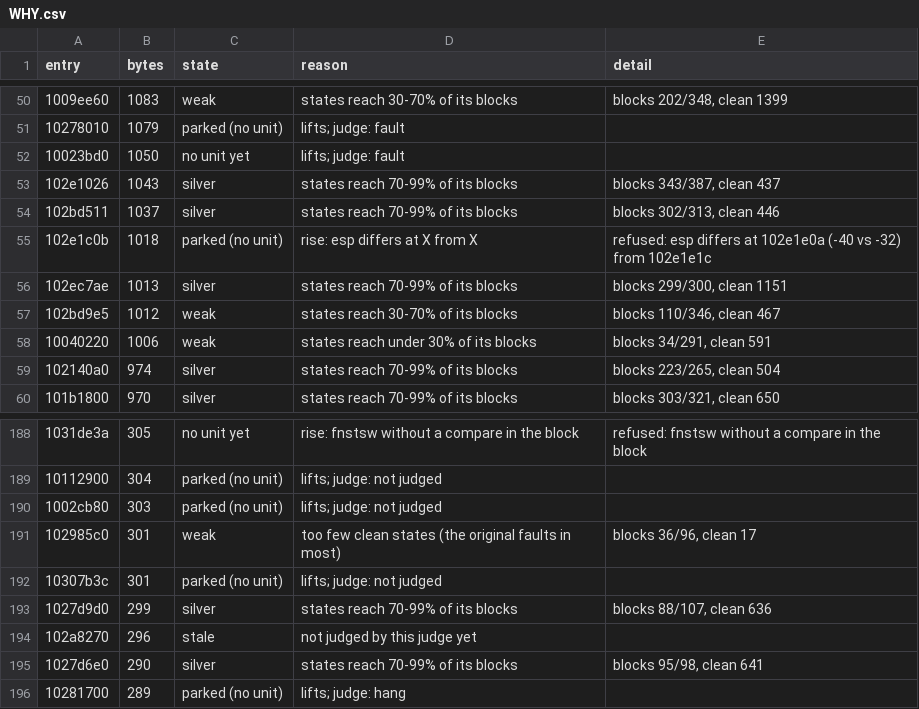
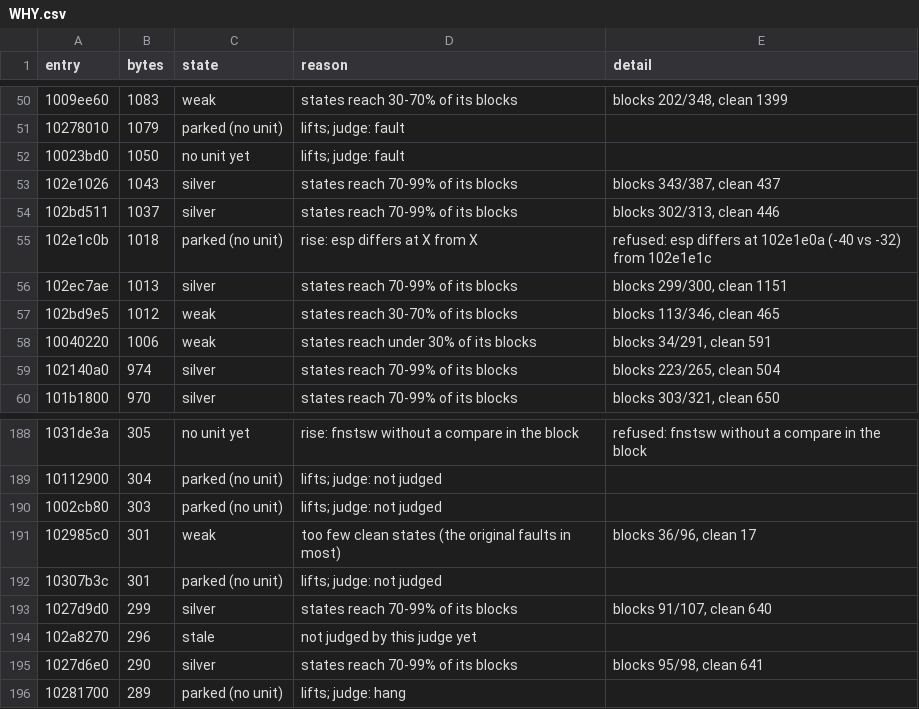
Before and after one commit to cowrevenge/cow_kuluu_xi_anything, a CSV file: docs/cow/WHY.csv, drawn as a sheet; only a part is shown, gaps mark what is left out.

```diff
--- a/docs/cow/WHY.csv
+++ b/docs/cow/WHY.csv
@@ -56,3 +56,3 @@ entry,bytes,state,reason,detail
 102ec7ae,1013,silver,states reach 70-99% of its blocks,"blocks 299/300, clean 1151"
-102bd9e5,1012,weak,states reach 30-70% of its blocks,"blocks 110/346, clean 467"
+102bd9e5,1012,weak,states reach 30-70% of its blocks,"blocks 113/346, clean 465"
 10040220,1006,weak,states reach under 30% of its blocks,"blocks 34/291, clean 591"
@@ -192,3 +192,3 @@ entry,bytes,state,reason,detail
 10307b3c,301,parked (no unit),lifts; judge: not judged,
-1027d9d0,299,silver,states reach 70-99% of its blocks,"blocks 88/107, clean 636"
+1027d9d0,299,silver,states reach 70-99% of its blocks,"blocks 91/107, clean 640"
 102a8270,296,stale,not judged by this judge yet,
```
Also changed, not shown: docs/cow/SITES.csv, 8 other files.
